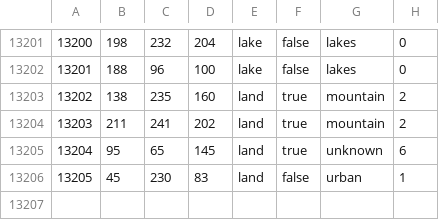
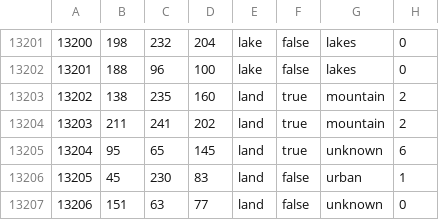
Before and after one commit to LuYifeng112/Peace_and_conflict_endgame, a CSV file: esting/map/definition.csv, drawn as a sheet; only a part is shown, gaps mark what is left out.

```diff
--- a/esting/map/definition.csv
+++ b/esting/map/definition.csv
@@ -13206 +13206,2 @@
 13205;45;230;83;land;false;urban;1
+13206;151;63;77;land;false;unknown;0
```
Also changed, not shown: 27 other files.
